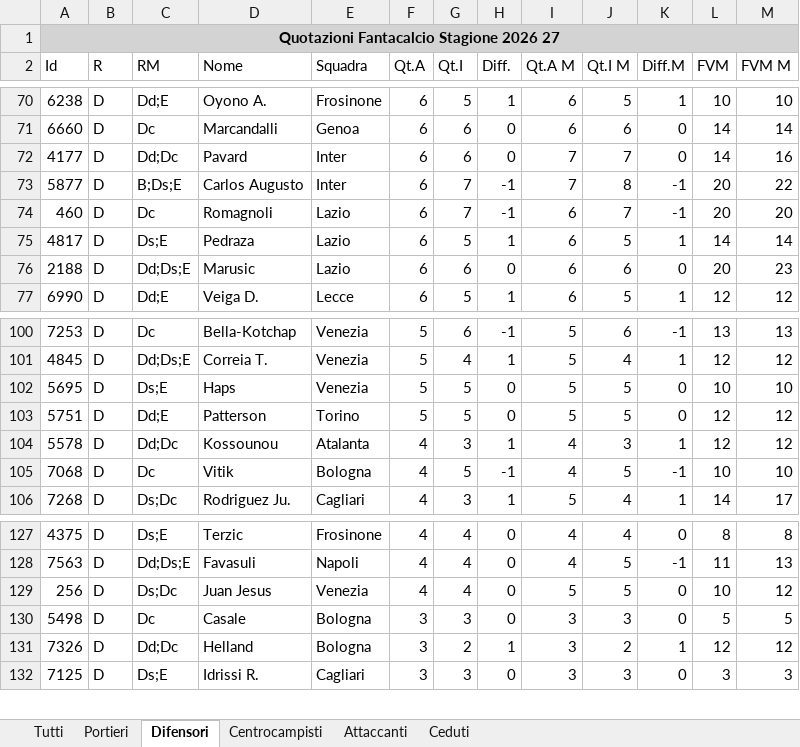
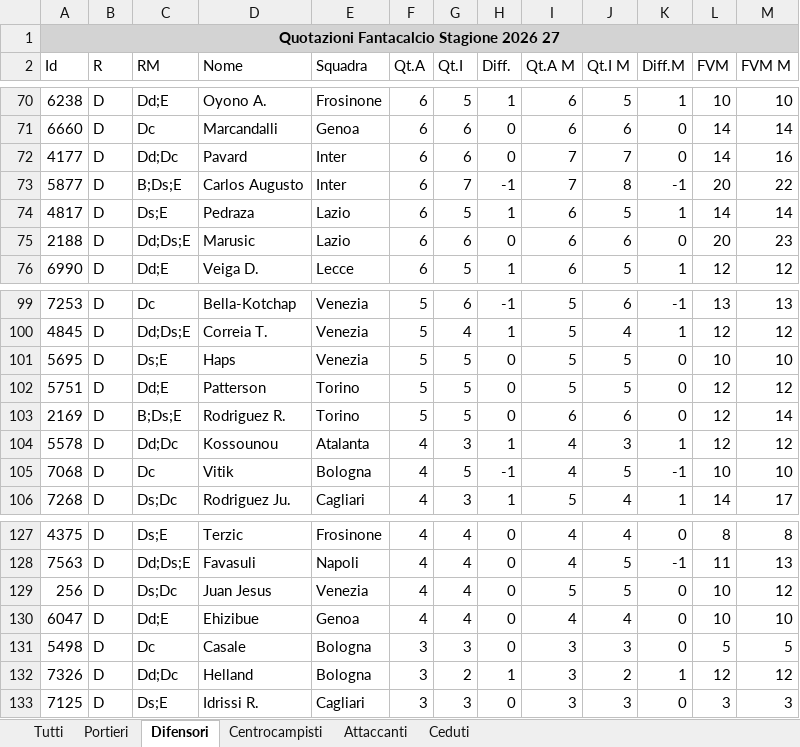
Before and after one commit to lucianomurr/FantaDraft, an Excel workbook: quotazioni_raw.xlsx, sheet Difensori, drawn as a sheet; only a part is shown, gaps mark what is left out; values as stored, in another font and other column widths than the file's, no borders; removed rows and columns are numbered as before the commit, all else as after; the diff names each change by its address in the sheet, - before the commit and + after, or states it on an @@ line.

```diff
--- a/quotazioni_raw.xlsx (sheet Difensori)
+++ b/quotazioni_raw.xlsx (sheet Difensori)
-row 74: 460 | D | Dc | Romagnoli | Lazio | 6 | 7 | -1 | 6 | 7 | -1 | 20 | 20
+row 103: 2169 | D | B;Ds;E | Rodriguez R. | Torino | 5 | 5 | 0 | 6 | 6 | 0 | 12 | 14
+row 130: 6047 | D | Dd;E | Ehizibue | Genoa | 4 | 4 | 0 | 4 | 4 | 0 | 10 | 10
```
Also changed, not shown: sheet Tutti, sheet Ceduti, sheet Attaccanti, sheet Portieri, sheet Centrocampisti, 30 other files.
